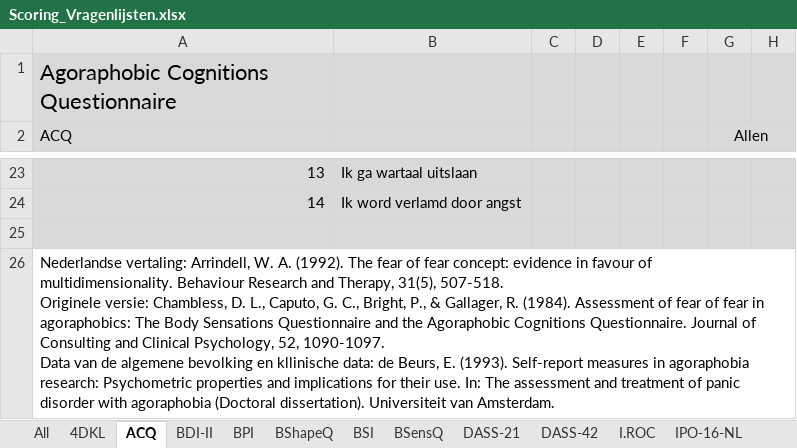
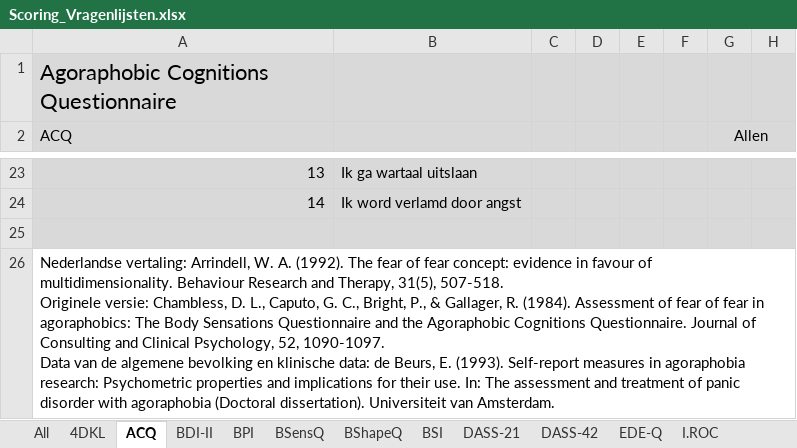
Before and after one commit to EdwindeBeurs/ScoringQuestionnaires, an Excel workbook: Scoring_Vragenlijsten.xlsx, sheet ACQ, drawn as a sheet; only a part is shown, gaps mark what is left out; values as stored, in another font and other column widths than the file's, no borders; the diff names each change by its address in the sheet, - before the commit and + after, or states it on an @@ line.

```diff
--- a/Scoring_Vragenlijsten.xlsx (sheet ACQ)
+++ b/Scoring_Vragenlijsten.xlsx (sheet ACQ)
+sheet tab: EDE-Q
@@ sheet tab order changed: All | 4DKL | ACQ | BDI-II | BPI | BSensQ | BShapeQ | BSI | DASS-21 | DASS-42 | EDE-Q | I.ROC @@
-A26 (ACQ): …bevolking en kllinische data: de…
+A26 (ACQ): …bevolking en klinische data: de…
```
Also changed, not shown: sheet All, sheet I.ROC, sheet BPI, sheet BDI-II, sheet PCL-5, sheet OQ-45, 2 more sheets.
